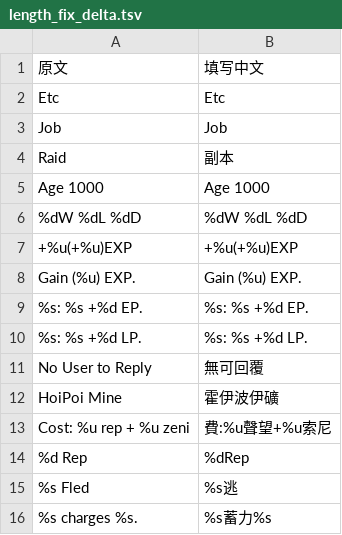
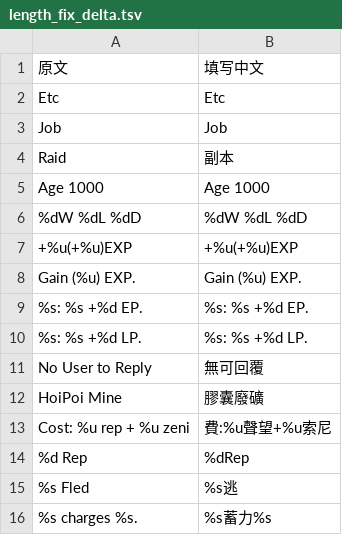
Before and after one commit to ww123oo/DBOZero, a TSV file: data/length_fix_delta.tsv, drawn as a sheet.

Commit message:
fix: HoiPoi Mine -> 膠囊廢礦

```diff
--- a/data/length_fix_delta.tsv
+++ b/data/length_fix_delta.tsv
@@ -11,3 +11,3 @@ Gain (%u) EXP.	Gain (%u) EXP.
 No User to Reply	無可回覆
-HoiPoi Mine	霍伊波伊礦
+HoiPoi Mine	膠囊廢礦
 Cost: %u rep + %u zeni	費:%u聲望+%u索尼
```
